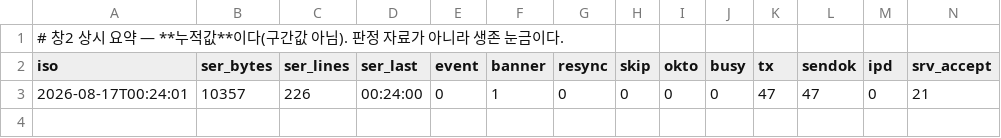
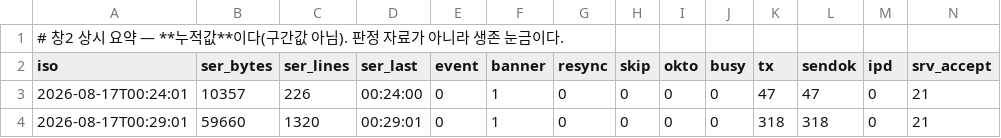
Before and after one commit to pi-lee-lee/team, a TSV file: monitor/win3-pulse.tsv, drawn as a sheet; only a part is shown; rows hold the shown columns only; the diff names each change by its address in the sheet, - before the commit and + after, or states it on an @@ line.

```diff
--- a/monitor/win3-pulse.tsv
+++ b/monitor/win3-pulse.tsv
+row 4: 2026-08-17T00:29:01 | 59660 | 1320 | 00:29:01 | 0 | 1 | 0 | 0 | 0 | 0 | 318 | 318 | 0 | 21
```
Also changed, not shown: 6 other files.
